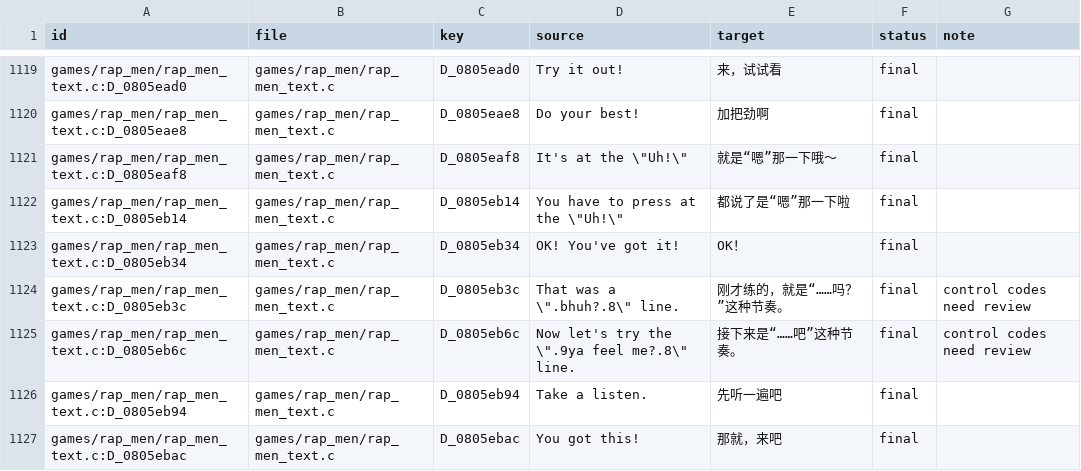
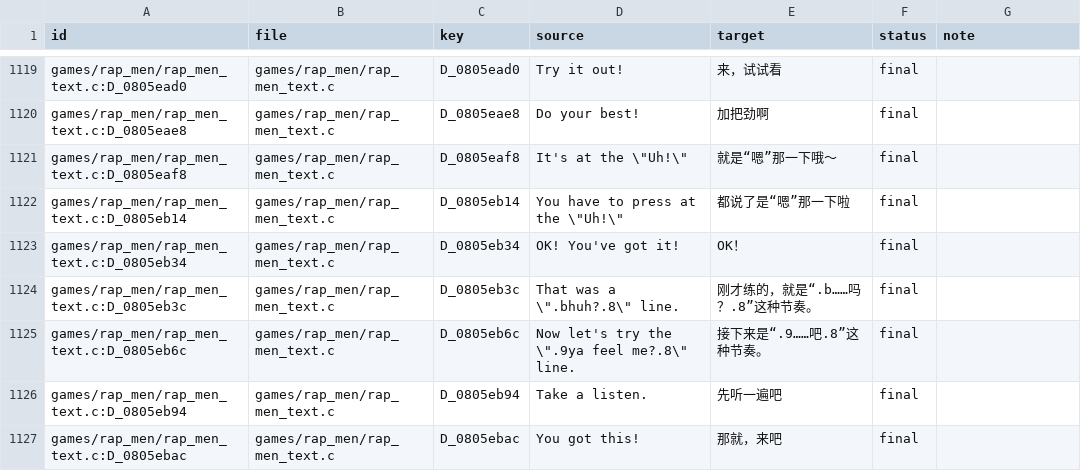
Before and after one commit to SamAsa233/RTChineseAdvance, a TSV file: text/zh_hans/translations.tsv, drawn as a sheet; only a part is shown, gaps mark what is left out; the diff covers the shown part only.

```diff
--- a/text/zh_hans/translations.tsv
+++ b/text/zh_hans/translations.tsv
@@ -2014,4 +2014,4 @@ games/rap_men/rap_men_text.c:D_0805eb14	games/rap_men/rap_men_text.c	D_0805eb14
 games/rap_men/rap_men_text.c:D_0805eb34	games/rap_men/rap_men_text.c	D_0805eb34	OK! You've got it!	OK！	final	
-games/rap_men/rap_men_text.c:D_0805eb3c	games/rap_men/rap_men_text.c	D_0805eb3c	"That was a \"".bhuh?.8\"" line."	刚才练的，就是“……吗？”这种节奏。	final	control codes need review
-games/rap_men/rap_men_text.c:D_0805eb6c	games/rap_men/rap_men_text.c	D_0805eb6c	"Now let's try the \"".9ya feel me?.8\"" line."	接下来是“……吧”这种节奏。	final	control codes need review
+games/rap_men/rap_men_text.c:D_0805eb3c	games/rap_men/rap_men_text.c	D_0805eb3c	"That was a \"".bhuh?.8\"" line."	刚才练的，就是“.b……吗？.8”这种节奏。	final	
+games/rap_men/rap_men_text.c:D_0805eb6c	games/rap_men/rap_men_text.c	D_0805eb6c	"Now let's try the \"".9ya feel me?.8\"" line."	接下来是“.9……吧.8”这种节奏。	final	
 games/rap_men/rap_men_text.c:D_0805eb94	games/rap_men/rap_men_text.c	D_0805eb94	Take a listen.	先听一遍吧	final	
```
Also changed, not shown: 28 edited cells elsewhere in this file, 11 other files.
